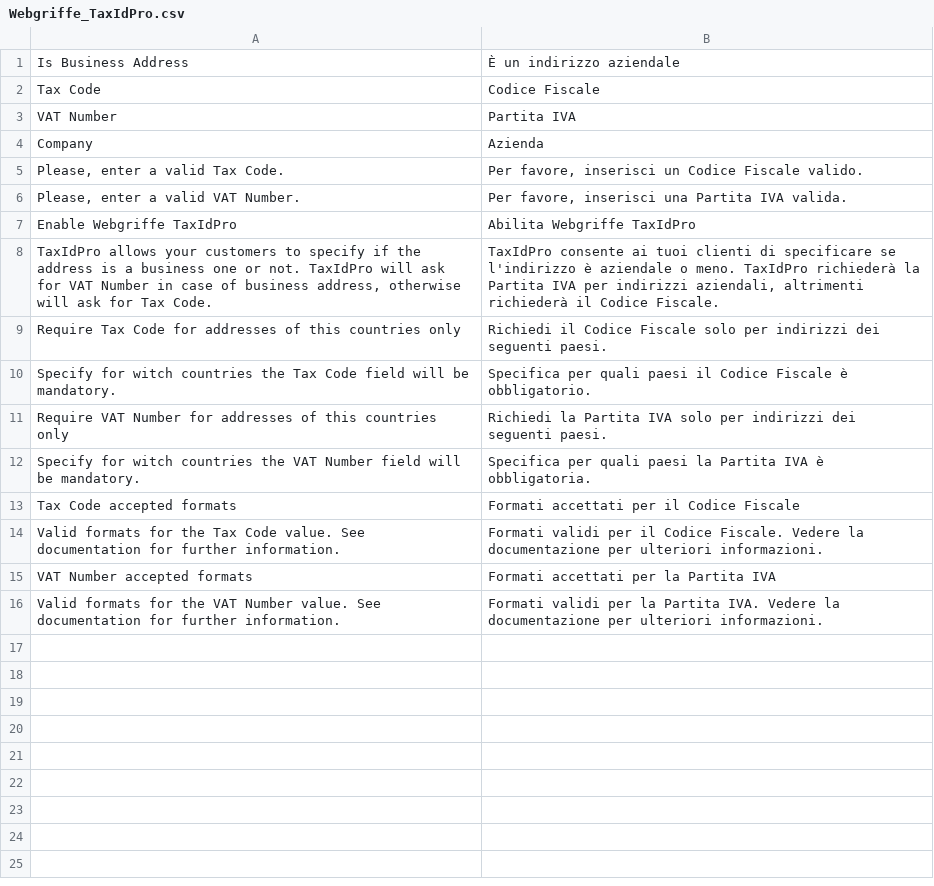
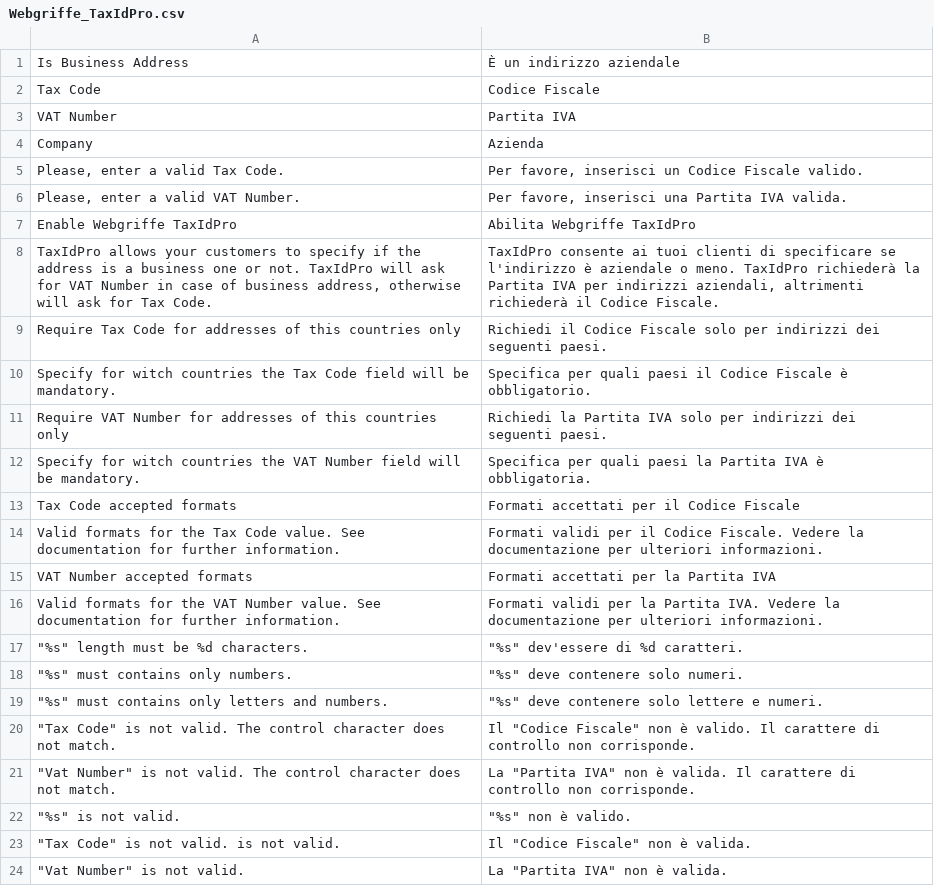
Before and after one commit to webgriffe/taxidpro-extension, a CSV file: locale/it_IT/Webgriffe_TaxIdPro.csv, drawn as a sheet; the diff names each change by its address in the sheet, - before the commit and + after, or states it on an @@ line.

Commit message:
Aggiunge la validazione lato server col codice di controllo per PIVA e CF

```diff
--- a/locale/it_IT/Webgriffe_TaxIdPro.csv
+++ b/locale/it_IT/Webgriffe_TaxIdPro.csv
+row 17: "%s" length must be %d characters. | "%s" dev'essere di %d caratteri.
+row 18: "%s" must contains only numbers. | "%s" deve contenere solo numeri.
+row 19: "%s" must contains only letters and numbers. | "%s" deve contenere solo lettere e numeri.
+row 20: "Tax Code" is not valid. The control character does not match. | Il "Codice Fiscale" non è valido. Il carattere di controllo non corrisponde.
+row 21: "Vat Number" is not valid. The control character does not match. | La "Partita IVA" non è valida. Il carattere di controllo non corrisponde.
+row 22: "%s" is not valid. | "%s" non è valido.
+row 23: "Tax Code" is not valid. is not valid. | Il "Codice Fiscale" non è valida.
+row 24: "Vat Number" is not valid. | La "Partita IVA" non è valida.
```
Also changed, not shown: 4 other files.
